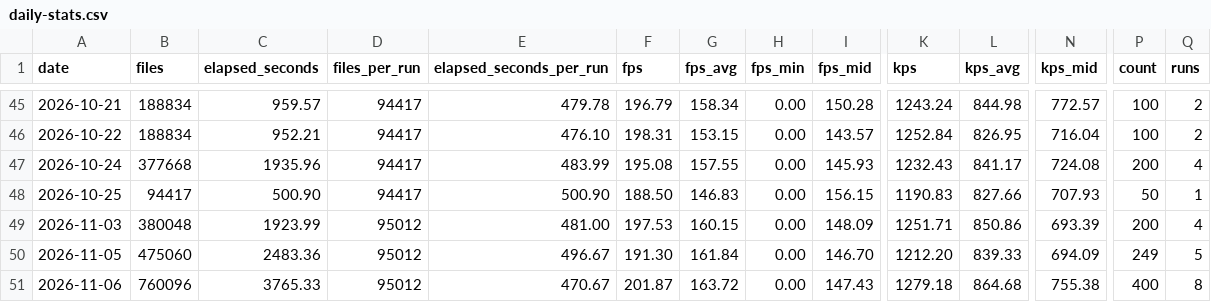
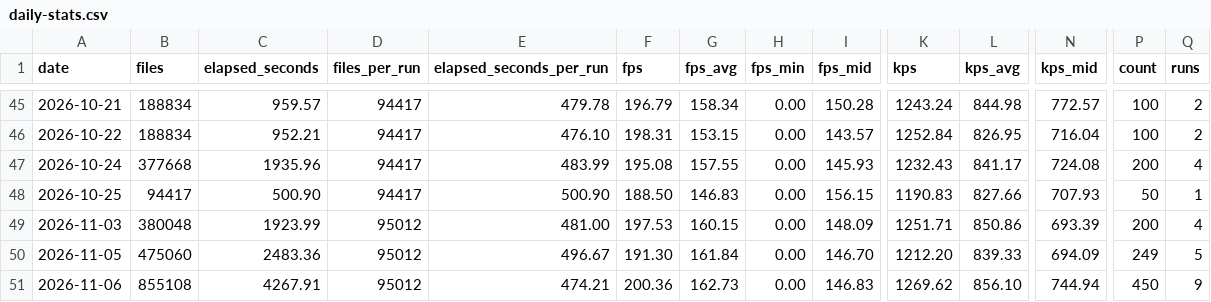
Before and after one commit to streetsidesoftware/cspell, a CSV file: static/daily-stats.csv, drawn as a sheet; only a part is shown, gaps mark what is left out; the diff names each change by its address in the sheet, - before the commit and + after, or states it on an @@ line.

```diff
--- a/static/daily-stats.csv
+++ b/static/daily-stats.csv
-B51 (files): 760096
+B51 (files): 855108
-C51 (elapsed_seconds): 3765.33
+C51 (elapsed_seconds): 4267.91
-E51 (elapsed_seconds_per_run): 470.67
+E51 (elapsed_seconds_per_run): 474.21
-F51 (fps): 201.87
+F51 (fps): 200.36
-G51 (fps_avg): 163.72
+G51 (fps_avg): 162.73
-I51 (fps_mid): 147.43
+I51 (fps_mid): 146.83
-K51 (kps): 1279.18
+K51 (kps): 1269.62
-L51 (kps_avg): 864.68
+L51 (kps_avg): 856.10
-N51 (kps_mid): 755.38
+N51 (kps_mid): 744.94
-P51 (count): 400
+P51 (count): 450
-Q51 (runs): 8
+Q51 (runs): 9
```
Also changed, not shown: 2 other files.
